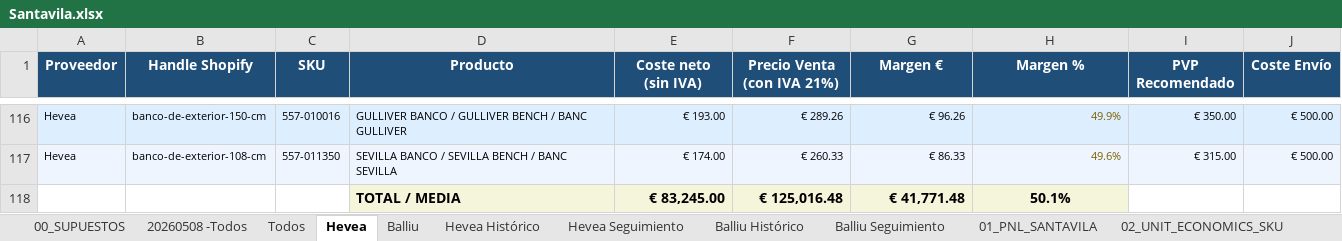
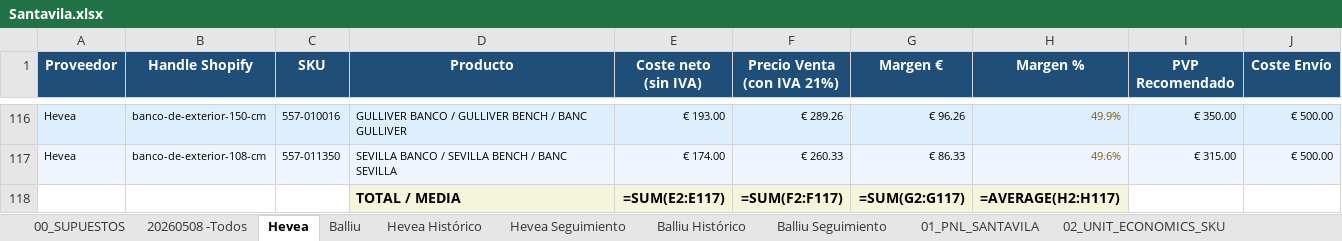
Before and after one commit to manusantana/santavila, an Excel workbook: Santavila.xlsx, sheet Hevea, drawn as a sheet; only a part is shown, gaps mark what is left out; values as stored, in another font and other column widths than the file's, no borders; formulas without a stored value are shown as written; removed rows and columns are numbered as before the commit, all else as after; the diff names each change by its address in the sheet, - before the commit and + after, or states it on an @@ line.

```diff
--- a/Santavila.xlsx (sheet Hevea)
+++ b/Santavila.xlsx (sheet Hevea)
-sheet tab: Todos
-row 118:  |  |  | TOTAL / MEDIA | € 83,245.00 | € 125,016.48 | € 41,771.48 | 50.1%
+row 118:  |  |  | TOTAL / MEDIA | =SUM(E2:E117) | =SUM(F2:F117) | =SUM(G2:G117) | =AVERAGE(H2:H117)
```
Also changed, not shown: sheet 02_UNIT_ECONOMICS_SKU, sheet 20260508 -Todos, sheet 04_PRODUCTOS_PRIORIDAD, sheet 01_PNL_SANTAVILA, sheet 03_ESCENARIOS_MARKETING, sheet 05_DASHBOARD, 4 more sheets, 4 other files.
